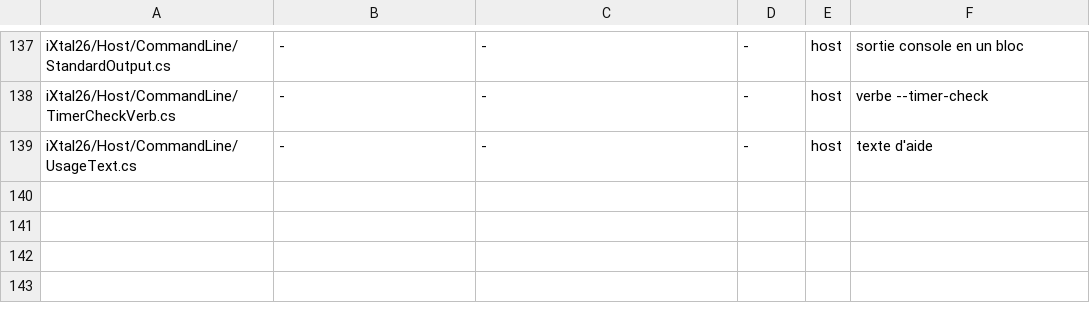
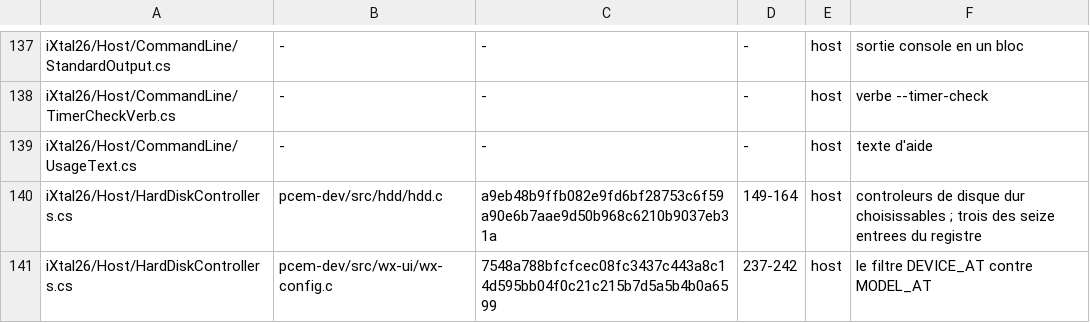
Before and after one commit to jpeloille/iXtal928, a TSV file: oracle.tsv, drawn as a sheet; only a part is shown, gaps mark what is left out; the diff names each change by its address in the sheet, - before the commit and + after, or states it on an @@ line.

```diff
--- a/oracle.tsv
+++ b/oracle.tsv
+row 140: iXtal26/Host/HardDiskControllers.cs | pcem-dev/src/hdd/hdd.c | a9eb48b9ffb082e9fd6bf28753c6f59a90e6b7aae9d50b968c6210b9037eb31a | 149-164 | host | controleurs de disque dur choisissables ; trois des seize entrees du registre
+row 141: iXtal26/Host/HardDiskControllers.cs | pcem-dev/src/wx-ui/wx-config.c | 7548a788bfcfcec08fc3437c443a8c14d595bb04f0c21c215b7d5a5b4b0a6599 | 237-242 | host | le filtre DEVICE_AT contre MODEL_AT
```
Also changed, not shown: 11 other files.
